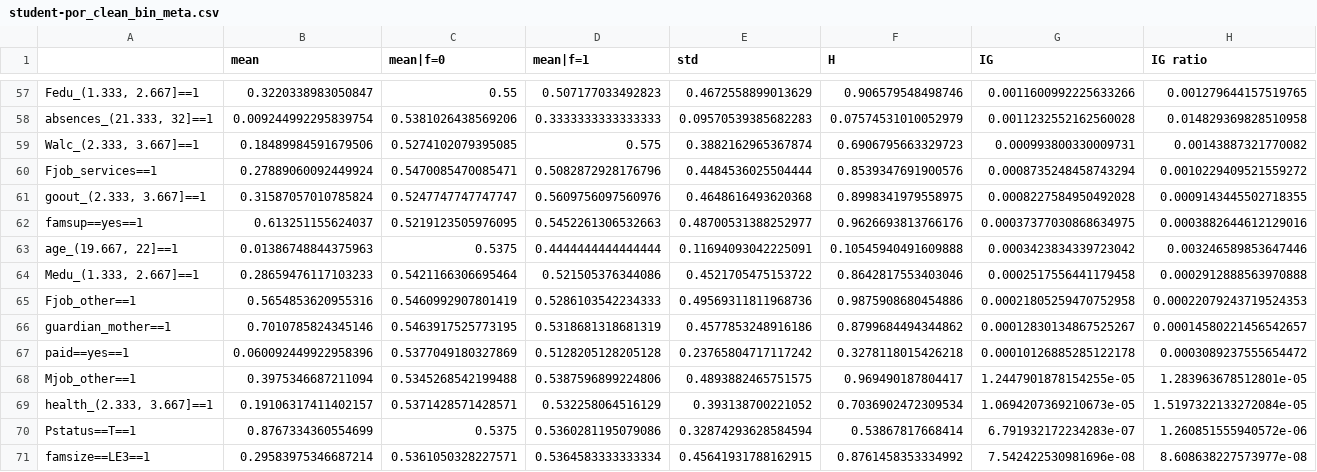
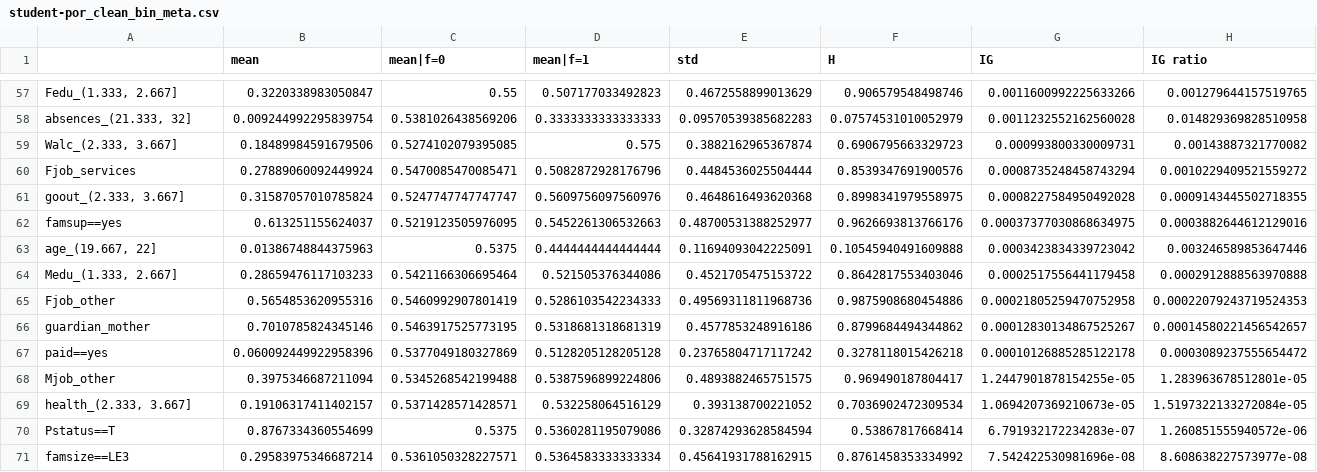
Before and after one commit to mbbuehler/CSFS, a CSV file: datasets/student/cleaned/experiment2_por/student-por_clean_bin_meta.csv, drawn as a sheet; only a part is shown, gaps mark what is left out; the diff covers the shown part only; the diff names each change by its address in the sheet, - before the commit and + after, or states it on an @@ line.

```diff
--- a/datasets/student/cleaned/experiment2_por/student-por_clean_bin_meta.csv
+++ b/datasets/student/cleaned/experiment2_por/student-por_clean_bin_meta.csv
-A57: Fedu_(1.333, 2.667]==1
+A57: Fedu_(1.333, 2.667]
-A58: absences_(21.333, 32]==1
+A58: absences_(21.333, 32]
-A59: Walc_(2.333, 3.667]==1
+A59: Walc_(2.333, 3.667]
-A60: Fjob_services==1
+A60: Fjob_services
-A61: goout_(2.333, 3.667]==1
+A61: goout_(2.333, 3.667]
-A62: famsup==yes==1
+A62: famsup==yes
-A63: age_(19.667, 22]==1
+A63: age_(19.667, 22]
-A64: Medu_(1.333, 2.667]==1
+A64: Medu_(1.333, 2.667]
-A65: Fjob_other==1
+A65: Fjob_other
-A66: guardian_mother==1
+A66: guardian_mother
-A67: paid==yes==1
+A67: paid==yes
-A68: Mjob_other==1
+A68: Mjob_other
-A69: health_(2.333, 3.667]==1
+A69: health_(2.333, 3.667]
-A70: Pstatus==T==1
+A70: Pstatus==T
-A71: famsize==LE3==1
+A71: famsize==LE3
```
Also changed, not shown: 54 edited cells elsewhere in this file, datasets/student/cleaned/experiment2_por/student-por_clean_bin.csv, 5 other files.
